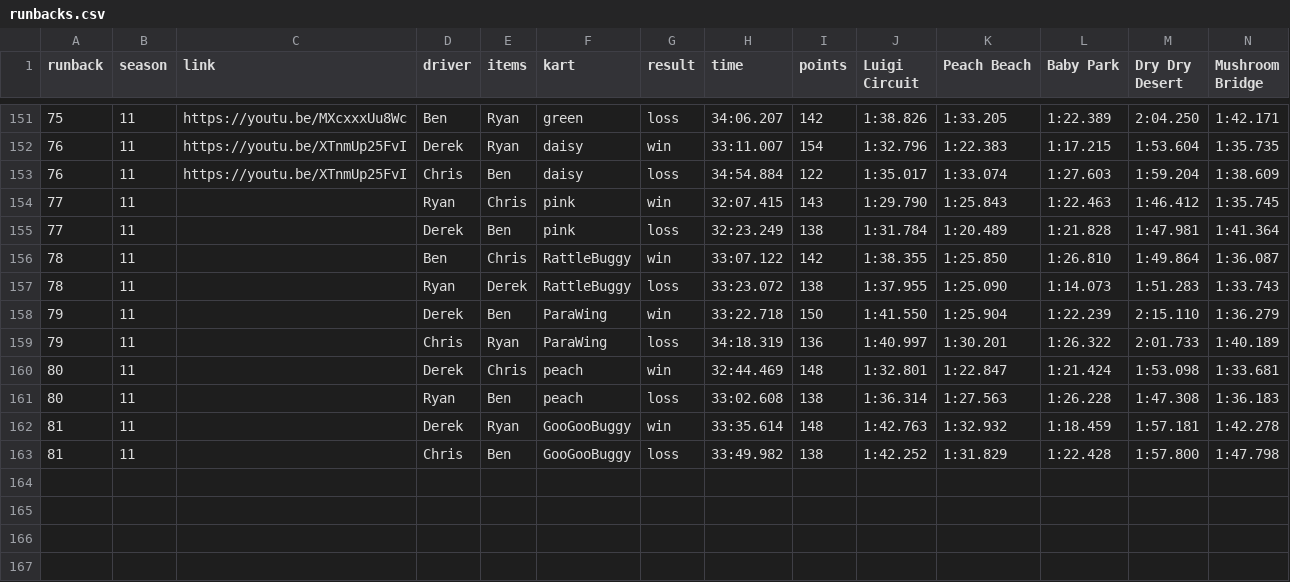
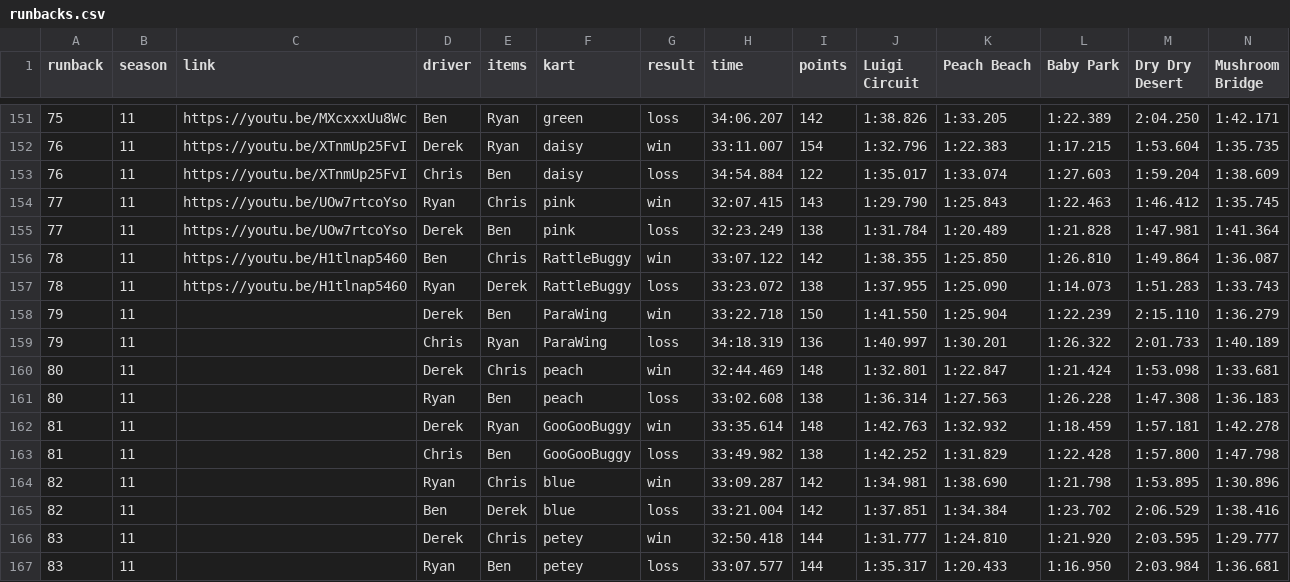
Before and after one commit to Yhprum/Mario-Kart-Runbacks, a CSV file: src/data/runbacks.csv, drawn as a sheet; only a part is shown, gaps mark what is left out; rows hold the shown columns only; the diff names each change by its address in the sheet, - before the commit and + after, or states it on an @@ line.

Commit message:
new runbacks

```diff
--- a/src/data/runbacks.csv
+++ b/src/data/runbacks.csv
-C154:C155 (link): (empty)
+C154:C155 (link): https://youtu.be/UOw7rtcoYso
-C156:C157 (link): (empty)
+C156:C157 (link): https://youtu.be/H1tlnap5460
+row 164: 82 | 11 |  | Ryan | Chris | blue | win | 33:09.287 | 142 | 1:34.981 | 1:38.690 | 1:21.798 | 1:53.895 | 1:30.896
+row 165: 82 | 11 |  | Ben | Derek | blue | loss | 33:21.004 | 142 | 1:37.851 | 1:34.384 | 1:23.702 | 2:06.529 | 1:38.416
+row 166: 83 | 11 |  | Derek | Chris | petey | win | 32:50.418 | 144 | 1:31.777 | 1:24.810 | 1:21.920 | 2:03.595 | 1:29.777
+row 167: 83 | 11 |  | Ryan | Ben | petey | loss | 33:07.577 | 144 | 1:35.317 | 1:20.433 | 1:16.950 | 2:03.984 | 1:36.681
```
Also changed, not shown: 1 other file.
